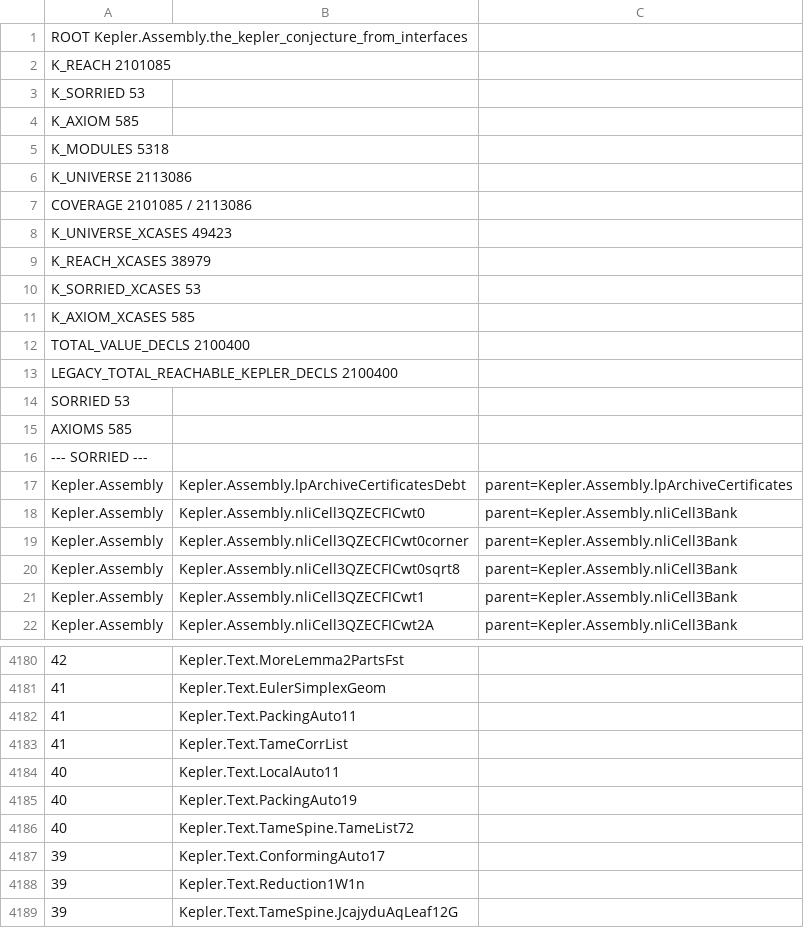
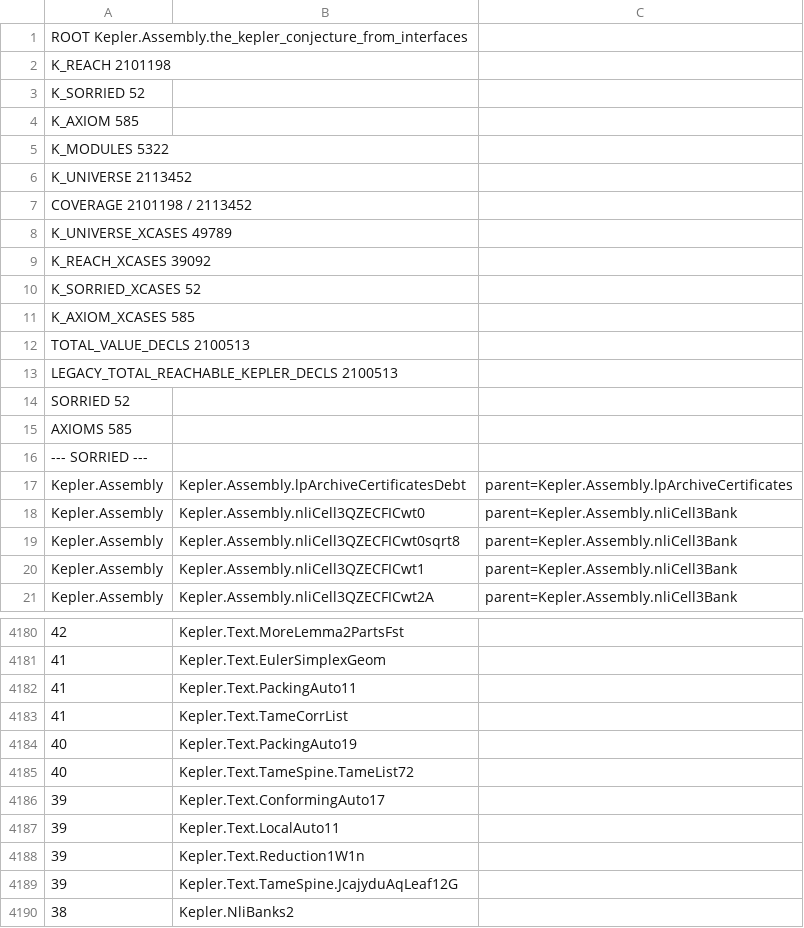
Before and after one commit to lispc/kepler-conjecture-lean4, a TSV file: docs/e2e-reachability-map.tsv, drawn as a sheet; only a part is shown, gaps mark what is left out; the shorter side is filled out with more unchanged rows; removed rows and columns are numbered as before the commit, all else as after; the diff covers the shown part only; the diff names each change by its address in the sheet, - before the commit and + after, or states it on an @@ line.

Commit message:
docs: 基线 AP 定档 @83144d4d——math5 件1 corner 落库 SORRIED 53→52（51 nli* + 1 hLP，Text 0）；TSV 换装 5978 行 + map.md 基线 AP 节 + 入口层六件刷（pq 头/§0 M3/AGENTS §1/README×2/docs README/hf-map 四十八）+ pq 续1214/1215

```diff
--- a/docs/e2e-reachability-map.tsv
+++ b/docs/e2e-reachability-map.tsv
-A2: K_REACH 2101085
+A2: K_REACH 2101198
-A3: K_SORRIED 53
+A3: K_SORRIED 52
-A5: K_MODULES 5318
+A5: K_MODULES 5322
-A6: K_UNIVERSE 2113086
+A6: K_UNIVERSE 2113452
-A7: COVERAGE 2101085 / 2113086
+A7: COVERAGE 2101198 / 2113452
-A8: K_UNIVERSE_XCASES 49423
+A8: K_UNIVERSE_XCASES 49789
-A9: K_REACH_XCASES 38979
+A9: K_REACH_XCASES 39092
-A10: K_SORRIED_XCASES 53
+A10: K_SORRIED_XCASES 52
-A12: TOTAL_VALUE_DECLS 2100400
+A12: TOTAL_VALUE_DECLS 2100513
-A13: LEGACY_TOTAL_REACHABLE_KEPLER_DECLS 2100400
+A13: LEGACY_TOTAL_REACHABLE_KEPLER_DECLS 2100513
-A14: SORRIED 53
+A14: SORRIED 52
-row 19: Kepler.Assembly | Kepler.Assembly.nliCell3QZECFICwt0corner | parent=Kepler.Assembly.nliCell3Bank
-row 4184: 40 | Kepler.Text.LocalAuto11
+row 4187: 39 | Kepler.Text.LocalAuto11
```
Also changed, not shown: 4 added rows elsewhere in this file, 7 other files.
